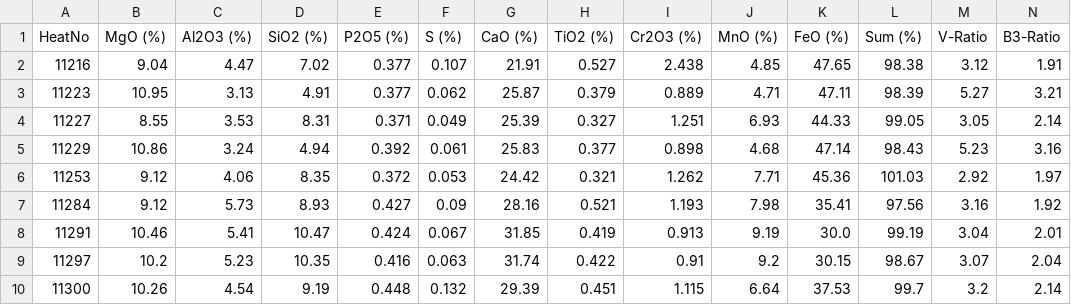
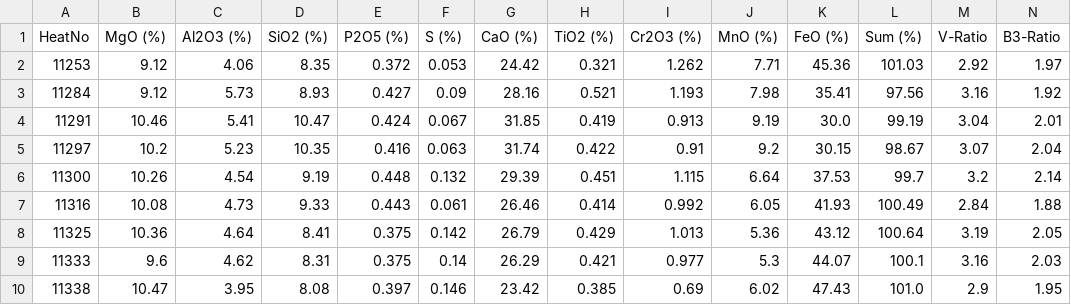
Before and after one commit to sergiomendozav/meltshop, a CSV file: slag_samples.csv, drawn as a sheet; only a part is shown; the shorter side is filled out with more unchanged rows; rows hold the shown columns only; the diff names each change by its address in the sheet, - before the commit and + after, or states it on an @@ line.

```diff
--- a/slag_samples.csv
+++ b/slag_samples.csv
-row 2: 11216 | 9.04 | 4.47 | 7.02 | 0.377 | 0.107 | 21.91 | 0.527 | 2.438 | 4.85 | 47.65 | 98.38 | 3.12 | 1.91
-row 3: 11223 | 10.95 | 3.13 | 4.91 | 0.377 | 0.062 | 25.87 | 0.379 | 0.889 | 4.71 | 47.11 | 98.39 | 5.27 | 3.21
-row 4: 11227 | 8.55 | 3.53 | 8.31 | 0.371 | 0.049 | 25.39 | 0.327 | 1.251 | 6.93 | 44.33 | 99.05 | 3.05 | 2.14
-row 5: 11229 | 10.86 | 3.24 | 4.94 | 0.392 | 0.061 | 25.83 | 0.377 | 0.898 | 4.68 | 47.14 | 98.43 | 5.23 | 3.16
```
Also changed, not shown: 2 other files.
